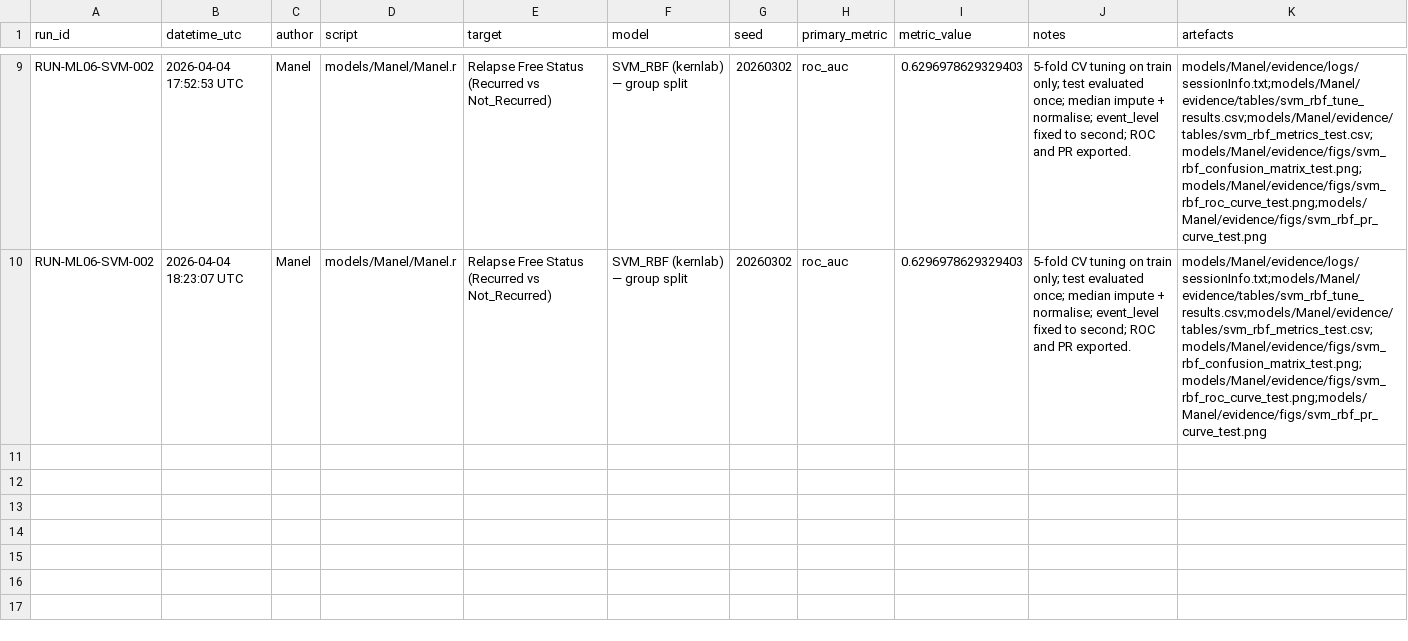
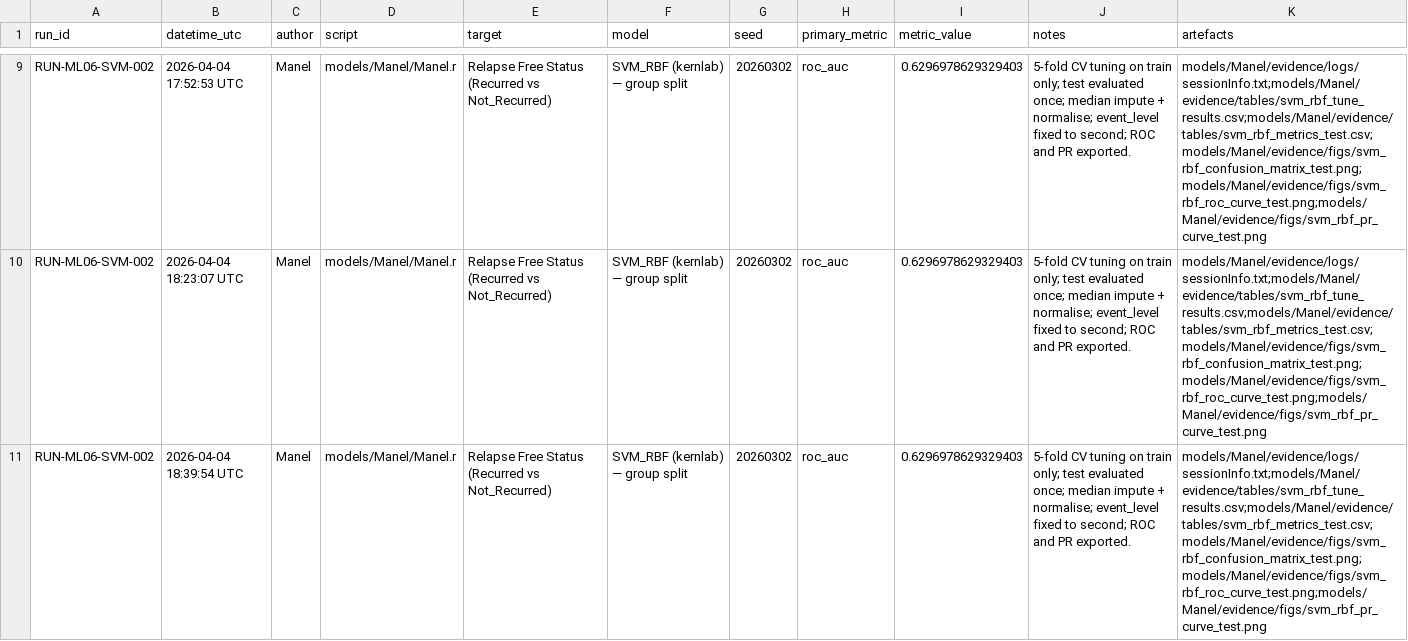
Before and after one commit to mhmyhan/AC-DC_Machine-Learning, a CSV file: models/Manel/evidence/logs/run_summary.csv, drawn as a sheet; only a part is shown, gaps mark what is left out; the diff covers the shown part only; the diff names each change by its address in the sheet, - before the commit and + after, or states it on an @@ line.

```diff
--- a/models/Manel/evidence/logs/run_summary.csv
+++ b/models/Manel/evidence/logs/run_summary.csv
+row 11: RUN-ML06-SVM-002 | 2026-04-04 18:39:54 UTC | Manel | models/Manel/Manel.r | Relapse Free Status (Recurred vs Not_Recurred) | SVM_RBF (kernlab) — group split | 20260302 | roc_auc | 0.6296978629329403 | 5-fold CV tuning on train only; test evaluated once; median impute + normalise; event_level fixed to second; ROC and PR exported. | models/Manel/evidence/logs/sessionInfo.txt;models/Manel/evidence/tables/svm_rbf_tune_results.csv;models/Manel/evidence/tables/svm_rbf_metrics_test.csv;models/Manel/evidence/figs/svm_rbf_confusion_matrix_test.png;models/Manel/evidence/figs/svm_rbf_roc_curve_test.png;models/Manel/evidence/figs/svm_rbf_pr_curve_test.png
```
Also changed, not shown: 1 added row elsewhere in this file, models/Manel/evidence/tables/svm_rbf_tune_results.csv, 8 other files.
